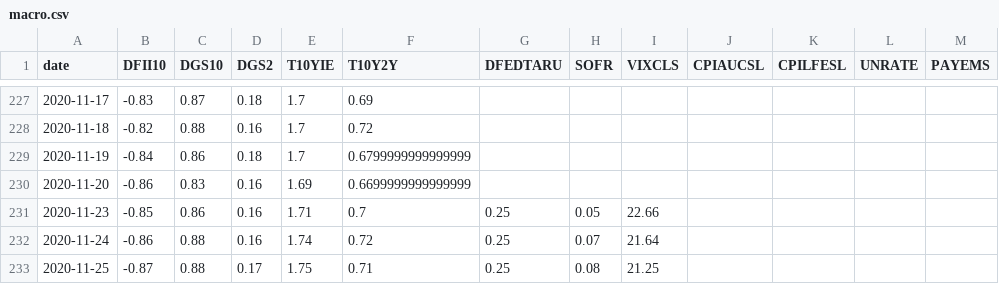
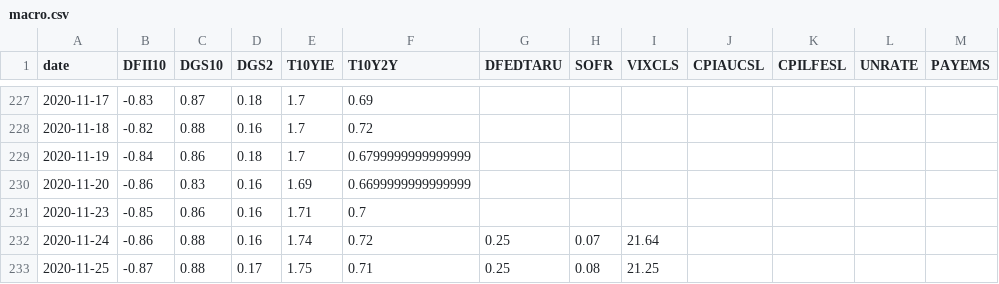
Before and after one commit to mliu86574-png/tokenized-gold-tracker, a CSV file: data/macro.csv, drawn as a sheet; only a part is shown, gaps mark what is left out.

```diff
--- a/data/macro.csv
+++ b/data/macro.csv
@@ -230,3 +230,3 @@ date,DFII10,DGS10,DGS2,T10YIE,T10Y2Y,DFEDTARU,SOFR,VIXCLS,CPIAUCSL,CPILFESL,UNRA
 2020-11-20,-0.86,0.83,0.16,1.69,0.6699999999999999,,,,,,,
-2020-11-23,-0.85,0.86,0.16,1.71,0.7,0.25,0.05,22.66,,,,
+2020-11-23,-0.85,0.86,0.16,1.71,0.7,,,,,,,
 2020-11-24,-0.86,0.88,0.16,1.74,0.72,0.25,0.07,21.64,,,,
```
Also changed, not shown: data/markets.csv, data/snapshot.csv, 12 other files.
